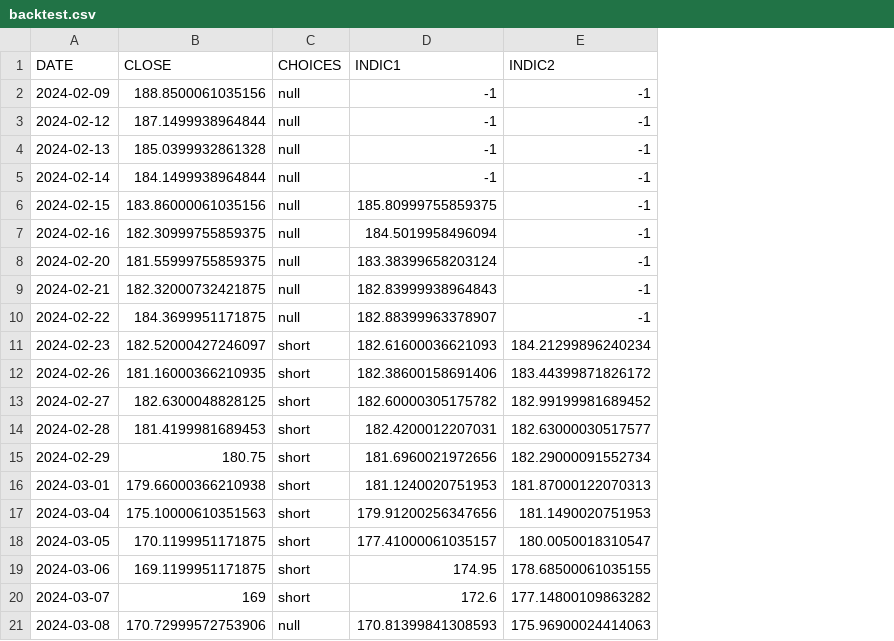
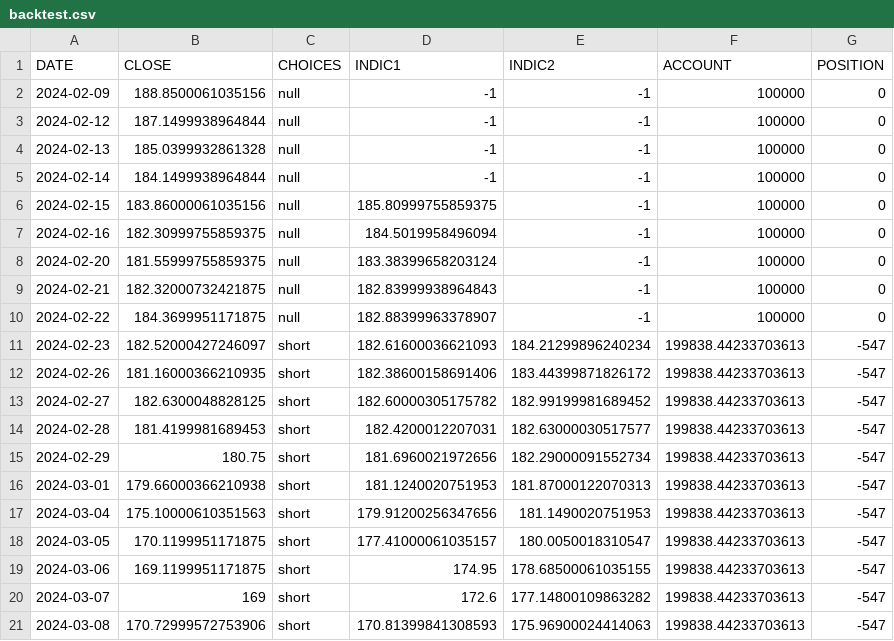
Before and after one commit to nicferrari/backtester, a CSV file: backtest.csv, drawn as a sheet; the diff names each change by its address in the sheet, - before the commit and + after, or states it on an @@ line.

Commit message:
up to 2 indicators into Backtest csv

```diff
--- a/backtest.csv
+++ b/backtest.csv
+column F (ACCOUNT), rows 2-21: 100000 | 100000 | 100000 | 100000 | 100000 | 100000 | 100000 | 100000 | 100000 | 199838.44233703613 | 199838.44233703613 | 199838.44233703613 | 199838.44233703613 | 199838.44233703613 | 199838.44233703613 | 199838.44233703613 | 199838.44233703613 | 199838.44233703613 | 199838.44233703613 | 199838.44233703613
+column G (POSITION), rows 2-21: 0 | 0 | 0 | 0 | 0 | 0 | 0 | 0 | 0 | -547 | -547 | -547 | -547 | -547 | -547 | -547 | -547 | -547 | -547 | -547
-C21 (CHOICES): null
+C21 (CHOICES): short
```
Also changed, not shown: 4 other files.
